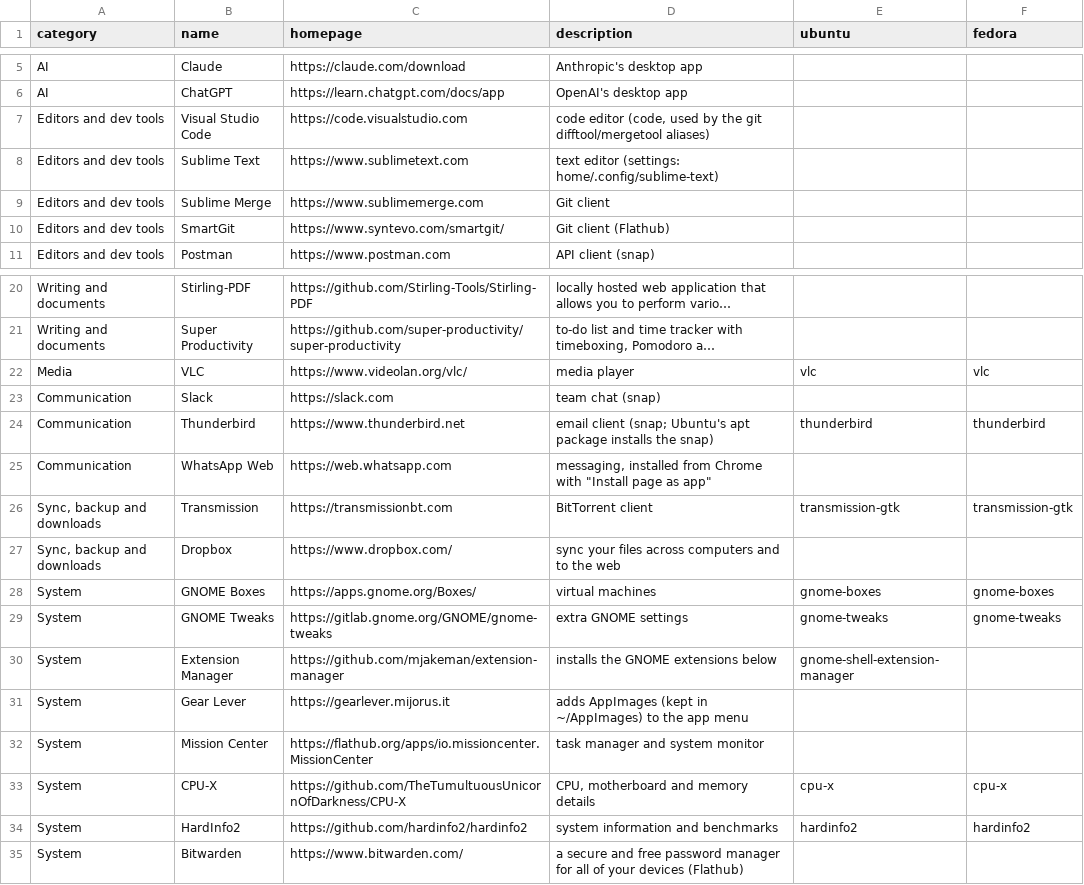
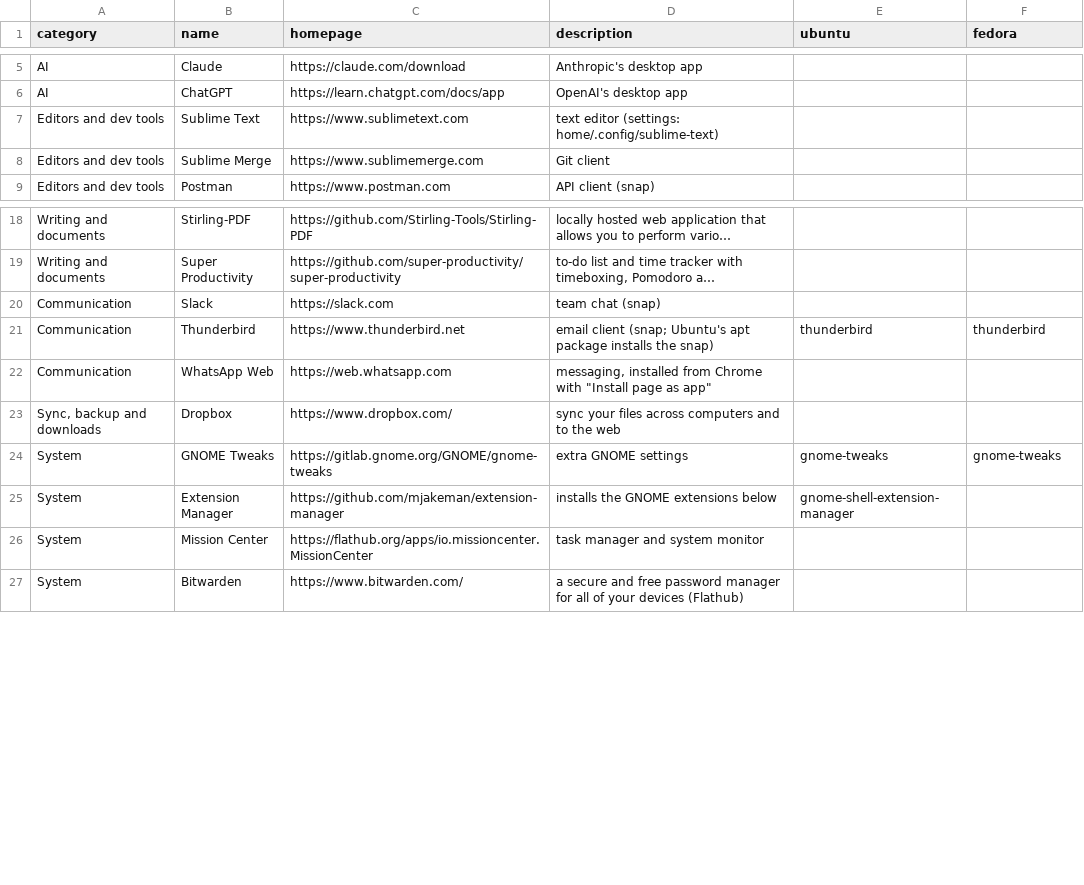
Before and after one commit to chaudhryjunaid/rcfiles, a CSV file: gui-apps.manifest.csv, drawn as a sheet; only a part is shown, gaps mark what is left out; long unchanged cells end in …; the diff names each change by its address in the sheet, - before the commit and + after, or states it on an @@ line.

```diff
--- a/gui-apps.manifest.csv
+++ b/gui-apps.manifest.csv
-row 7: Editors and dev tools | Visual Studio Code | https://code.visualstudio.com | code editor (code, used by the git difftool/mergetool aliases)
-row 10: Editors and dev tools | SmartGit | https://www.syntevo.com/smartgit/ | Git client (Flathub)
-row 22: Media | VLC | https://www.videolan.org/vlc/ | media player | vlc | vlc
-row 26: Sync, backup and downloads | Transmission | https://transmissionbt.com | BitTorrent client | transmission-gtk | transmission-gtk
-row 28: System | GNOME Boxes | https://apps.gnome.org/Boxes/ | virtual machines | gnome-boxes | gnome-boxes
-row 31: System | Gear Lever | https://gearlever.mijorus.it | adds AppImages (kept in ~/AppImages) to the app menu
-row 33: System | CPU-X | https://github.com/TheTumultuousUnicornOfDarkness/CPU-X | CPU, motherboard and memory details | cpu-x | cpu-x
-row 34: System | HardInfo2 | https://github.com/hardinfo2/hardinfo2 | system information and benchmarks | hardinfo2 | hardinfo2
```
Also changed, not shown: cli-apps.manifest.csv, 2 other files.
